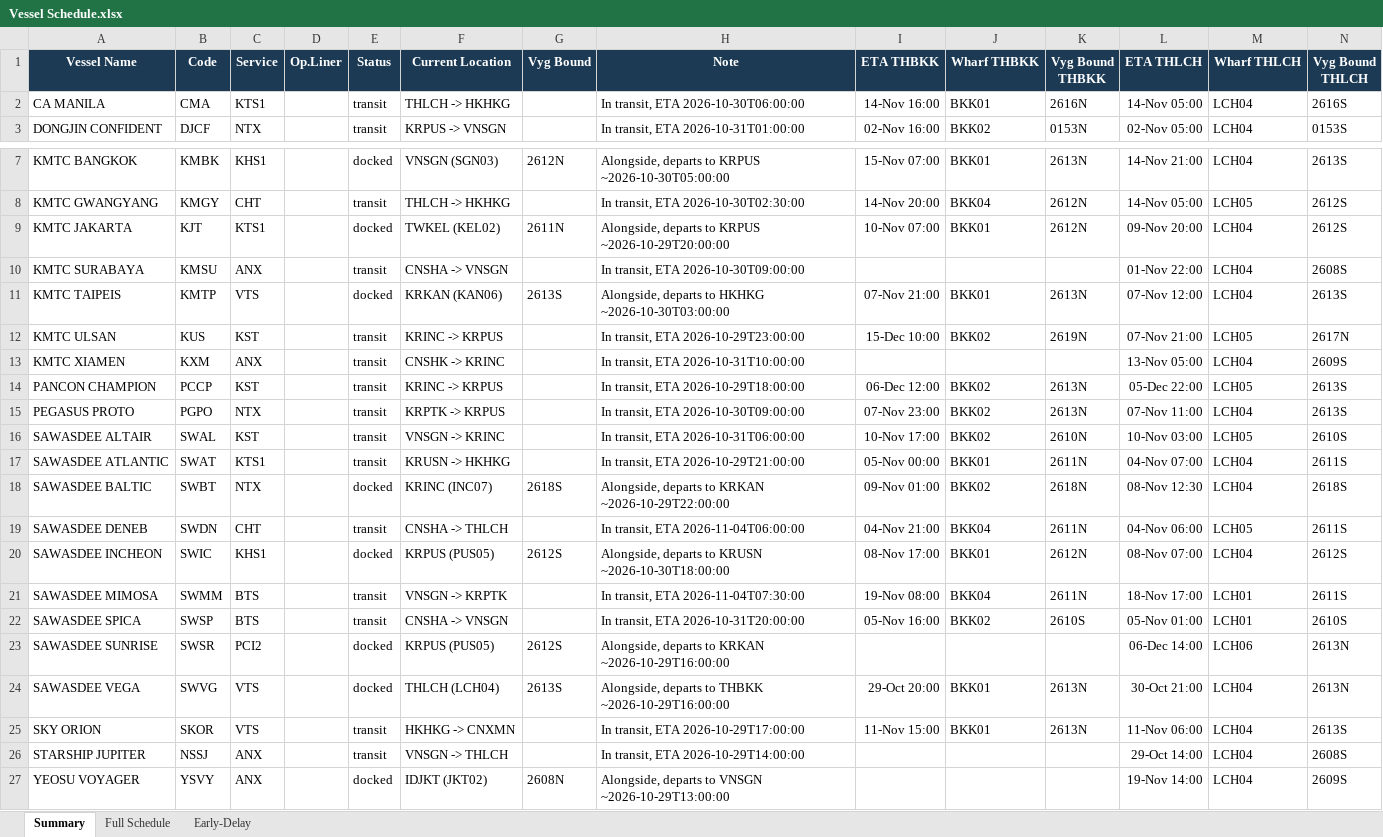
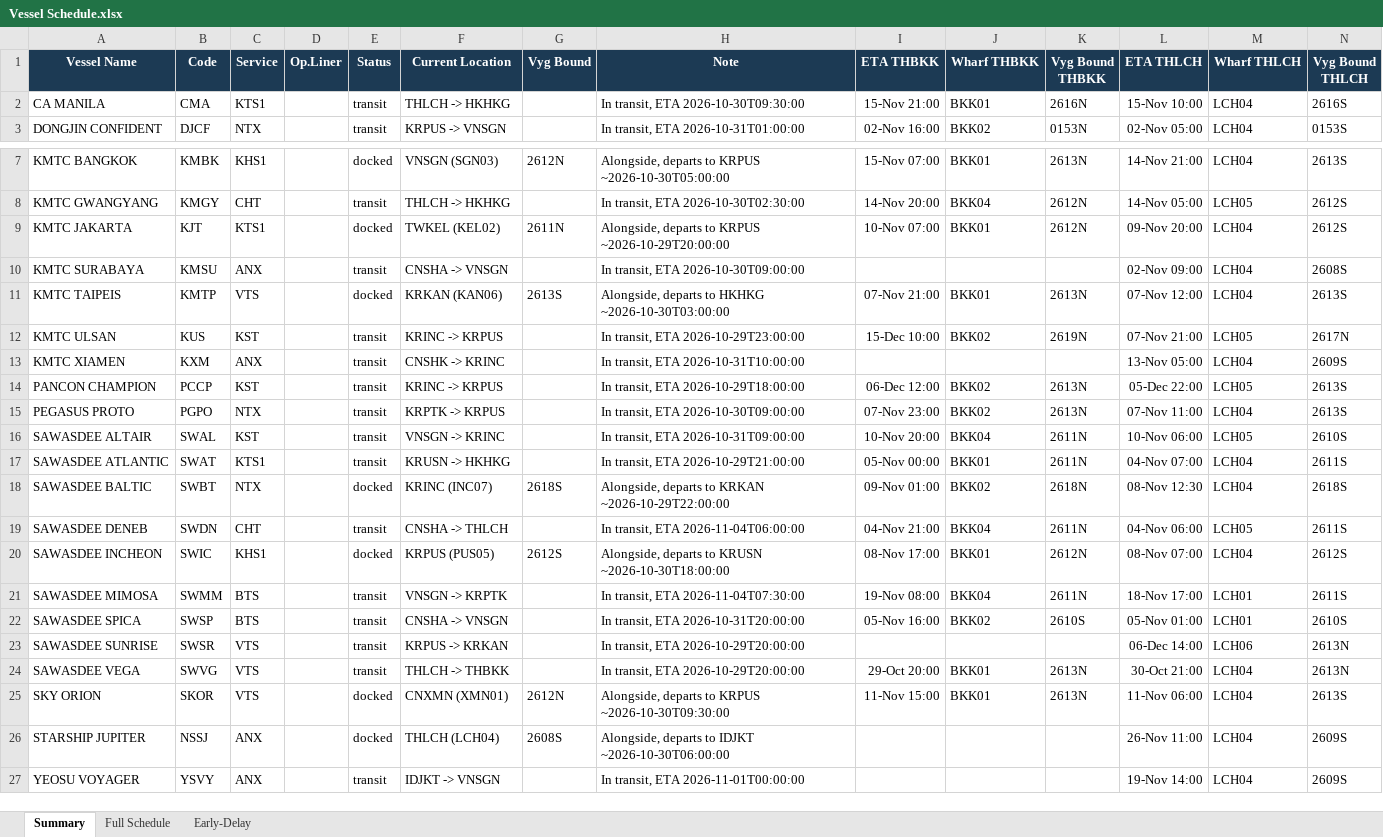
Before and after one commit to sirichai1265/heung-a-sked, an Excel workbook: Vessel Schedule.xlsx, sheet Summary, drawn as a sheet; only a part is shown, gaps mark what is left out; values as stored, in another font and other column widths than the file's, no borders; the diff names each change by its address in the sheet, - before the commit and + after, or states it on an @@ line.

```diff
--- a/Vessel Schedule.xlsx (sheet Summary)
+++ b/Vessel Schedule.xlsx (sheet Summary)
-H2 (Note): In transit, ETA 2026-10-30T06:00:00
+H2 (Note): In transit, ETA 2026-10-30T09:30:00
-I2 (ETA THBKK): 14-Nov 16:00
+I2 (ETA THBKK): 15-Nov 21:00
-L2 (ETA THLCH): 14-Nov 05:00
+L2 (ETA THLCH): 15-Nov 10:00
-L10 (ETA THLCH): 01-Nov 22:00
+L10 (ETA THLCH): 02-Nov 09:00
-H16 (Note): In transit, ETA 2026-10-31T06:00:00
+H16 (Note): In transit, ETA 2026-10-31T09:00:00
-I16 (ETA THBKK): 10-Nov 17:00
+I16 (ETA THBKK): 10-Nov 20:00
-J16 (Wharf THBKK): BKK02
+J16 (Wharf THBKK): BKK04
-K16 (Vyg Bound THBKK): 2610N
+K16 (Vyg Bound THBKK): 2611N
-L16 (ETA THLCH): 10-Nov 03:00
+L16 (ETA THLCH): 10-Nov 06:00
-C23 (Service): PCI2
+C23 (Service): VTS
-E23:E24 (Status): docked
+E23:E24 (Status): transit
-F23 (Current Location): KRPUS (PUS05)
+F23 (Current Location): KRPUS -> KRKAN
-G23 (Vyg Bound): 2612S
+G23 (Vyg Bound): (empty)
-H23 (Note): Alongside, departs to KRKAN ~2026-10-29T16:00:00
+H23 (Note): In transit, ETA 2026-10-29T20:00:00
-F24 (Current Location): THLCH (LCH04)
+F24 (Current Location): THLCH -> THBKK
-G24 (Vyg Bound): 2613S
+G24 (Vyg Bound): (empty)
-H24 (Note): Alongside, departs to THBKK ~2026-10-29T16:00:00
+H24 (Note): In transit, ETA 2026-10-29T20:00:00
-E25:E26 (Status): transit
+E25:E26 (Status): docked
-F25 (Current Location): HKHKG -> CNXMN
+F25 (Current Location): CNXMN (XMN01)
-G25 (Vyg Bound): (empty)
+G25 (Vyg Bound): 2612N
-H25 (Note): In transit, ETA 2026-10-29T17:00:00
+H25 (Note): Alongside, departs to KRPUS ~2026-10-30T09:30:00
-F26 (Current Location): VNSGN -> THLCH
+F26 (Current Location): THLCH (LCH04)
-G26 (Vyg Bound): (empty)
+G26 (Vyg Bound): 2608S
-H26 (Note): In transit, ETA 2026-10-29T14:00:00
+H26 (Note): Alongside, departs to IDJKT ~2026-10-30T06:00:00
-L26 (ETA THLCH): 29-Oct 14:00
+L26 (ETA THLCH): 26-Nov 11:00
-N26 (Vyg Bound THLCH): 2608S
+N26 (Vyg Bound THLCH): 2609S
-E27 (Status): docked
+E27 (Status): transit
-F27 (Current Location): IDJKT (JKT02)
+F27 (Current Location): IDJKT -> VNSGN
-G27 (Vyg Bound): 2608N
+G27 (Vyg Bound): (empty)
-H27 (Note): Alongside, departs to VNSGN ~2026-10-29T13:00:00
+H27 (Note): In transit, ETA 2026-11-01T00:00:00
```
Also changed, not shown: sheet Early-Delay, sheet Full Schedule, sked_current.xlsx, 5 other files.
